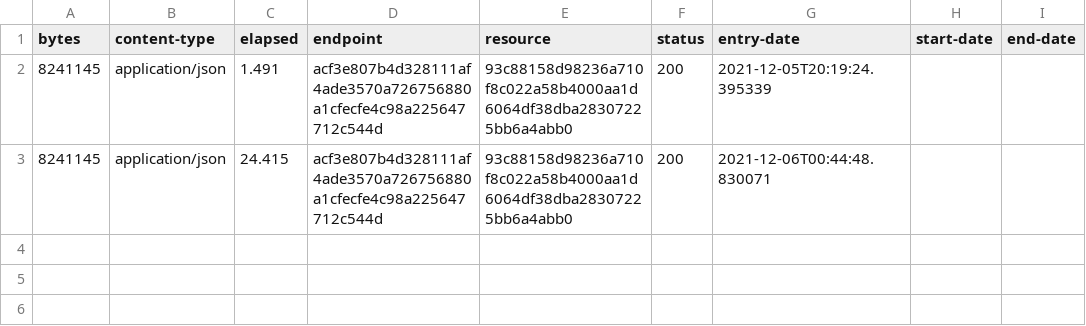
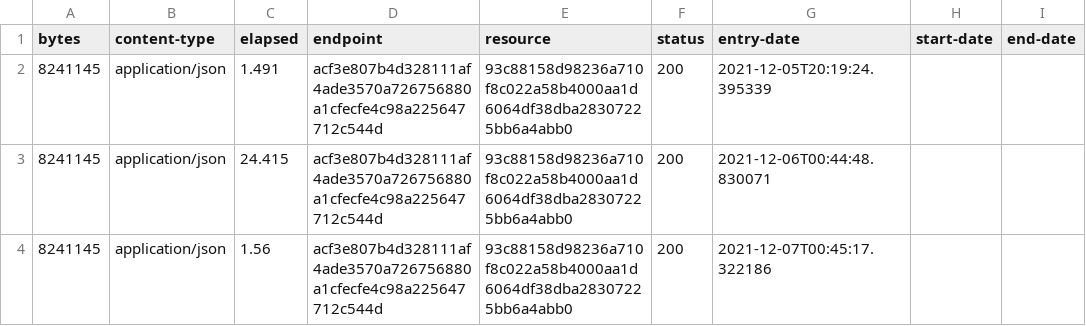
Before and after one commit to digital-land/region-collection, a CSV file: collection/log.csv, drawn as a sheet.

Commit message:
Collection 2021-12-07

```diff
--- a/collection/log.csv
+++ b/collection/log.csv
@@ -3 +3,2 @@ bytes,content-type,elapsed,endpoint,resource,status,entry-date,start-date,end-da
 8241145,application/json,24.415,acf3e807b4d328111af4ade3570a726756880a1cfecfe4c98a225647712c544d,93c88158d98236a710f8c022a58b4000aa1d6064df38dba28307225bb6a4abb0,200,2021-12-06T00:44:48.830071,,
+8241145,application/json,1.56,acf3e807b4d328111af4ade3570a726756880a1cfecfe4c98a225647712c544d,93c88158d98236a710f8c022a58b4000aa1d6064df38dba28307225bb6a4abb0,200,2021-12-07T00:45:17.322186,,
```
